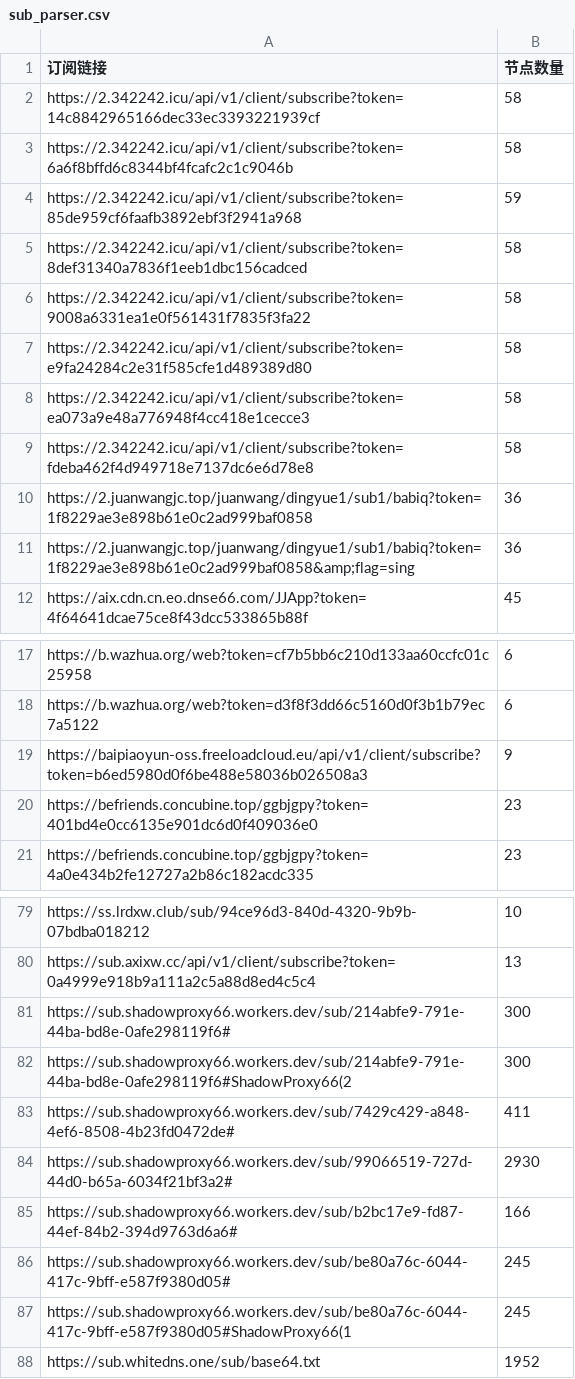
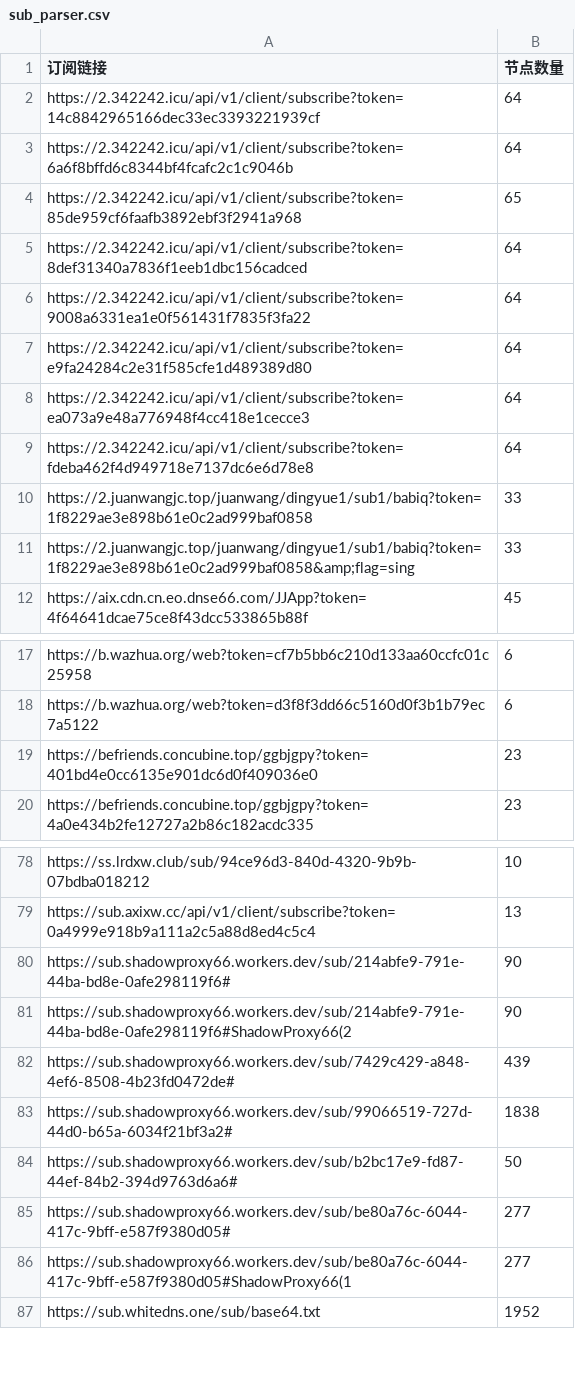
Before and after one commit to pdd520/NodeParser, a CSV file: sub_parser.csv, drawn as a sheet; only a part is shown, gaps mark what is left out; the diff covers the shown part only.

```diff
--- a/sub_parser.csv
+++ b/sub_parser.csv
@@ -1,12 +1,12 @@
 订阅链接,节点数量
-https://2.342242.icu/api/v1/client/subscribe?token=14c8842965166dec33ec3393221939cf,58
-https://2.342242.icu/api/v1/client/subscribe?token=6a6f8bffd6c8344bf4fcafc2c1c9046b,58
-https://2.342242.icu/api/v1/client/subscribe?token=85de959cf6faafb3892ebf3f2941a968,59
-https://2.342242.icu/api/v1/client/subscribe?token=8def31340a7836f1eeb1dbc156cadced,58
-https://2.342242.icu/api/v1/client/subscribe?token=9008a6331ea1e0f561431f7835f3fa22,58
-https://2.342242.icu/api/v1/client/subscribe?token=e9fa24284c2e31f585cfe1d489389d80,58
-https://2.342242.icu/api/v1/client/subscribe?token=ea073a9e48a776948f4cc418e1cecce3,58
-https://2.342242.icu/api/v1/client/subscribe?token=fdeba462f4d949718e7137dc6e6d78e8,58
-https://2.juanwangjc.top/juanwang/dingyue1/sub1/babiq?token=1f8229ae3e898b61e0c2ad999baf0858,36
-https://2.juanwangjc.top/juanwang/dingyue1/sub1/babiq?token=1f8229ae3e898b61e0c2ad999baf0858&amp;flag=sing,36
+https://2.342242.icu/api/v1/client/subscribe?token=14c8842965166dec33ec3393221939cf,64
+https://2.342242.icu/api/v1/client/subscribe?token=6a6f8bffd6c8344bf4fcafc2c1c9046b,64
+https://2.342242.icu/api/v1/client/subscribe?token=85de959cf6faafb3892ebf3f2941a968,65
+https://2.342242.icu/api/v1/client/subscribe?token=8def31340a7836f1eeb1dbc156cadced,64
+https://2.342242.icu/api/v1/client/subscribe?token=9008a6331ea1e0f561431f7835f3fa22,64
+https://2.342242.icu/api/v1/client/subscribe?token=e9fa24284c2e31f585cfe1d489389d80,64
+https://2.342242.icu/api/v1/client/subscribe?token=ea073a9e48a776948f4cc418e1cecce3,64
+https://2.342242.icu/api/v1/client/subscribe?token=fdeba462f4d949718e7137dc6e6d78e8,64
+https://2.juanwangjc.top/juanwang/dingyue1/sub1/babiq?token=1f8229ae3e898b61e0c2ad999baf0858,33
+https://2.juanwangjc.top/juanwang/dingyue1/sub1/babiq?token=1f8229ae3e898b61e0c2ad999baf0858&amp;flag=sing,33
 https://aix.cdn.cn.eo.dnse66.com/JJApp?token=4f64641dcae75ce8f43dcc533865b88f,45
@@ -18,3 +18,2 @@ https://b.wazhua.org/web?token=cf7b5bb6c210d133aa60ccfc01c25958,6
 https://b.wazhua.org/web?token=d3f8f3dd66c5160d0f3b1b79ec7a5122,6
-https://baipiaoyun-oss.freeloadcloud.eu/api/v1/client/subscribe?token=b6ed5980d0f6be488e58036b026508a3,9
 https://befriends.concubine.top/ggbjgpy?token=401bd4e0cc6135e901dc6d0f409036e0,23
@@ -80,9 +79,9 @@ https://ss.lrdxw.club/sub/94ce96d3-840d-4320-9b9b-07bdba018212,10
 https://sub.axixw.cc/api/v1/client/subscribe?token=0a4999e918b9a111a2c5a88d8ed4c5c4,13
-https://sub.shadowproxy66.workers.dev/sub/214abfe9-791e-44ba-bd8e-0afe298119f6#,300
-https://sub.shadowproxy66.workers.dev/sub/214abfe9-791e-44ba-bd8e-0afe298119f6#ShadowProxy66(2,300
-https://sub.shadowproxy66.workers.dev/sub/7429c429-a848-4ef6-8508-4b23fd0472de#,411
-https://sub.shadowproxy66.workers.dev/sub/99066519-727d-44d0-b65a-6034f21bf3a2#,2930
-https://sub.shadowproxy66.workers.dev/sub/b2bc17e9-fd87-44ef-84b2-394d9763d6a6#,166
-https://sub.shadowproxy66.workers.dev/sub/be80a76c-6044-417c-9bff-e587f9380d05#,245
-https://sub.shadowproxy66.workers.dev/sub/be80a76c-6044-417c-9bff-e587f9380d05#ShadowProxy66(1,245
+https://sub.shadowproxy66.workers.dev/sub/214abfe9-791e-44ba-bd8e-0afe298119f6#,90
+https://sub.shadowproxy66.workers.dev/sub/214abfe9-791e-44ba-bd8e-0afe298119f6#ShadowProxy66(2,90
+https://sub.shadowproxy66.workers.dev/sub/7429c429-a848-4ef6-8508-4b23fd0472de#,439
+https://sub.shadowproxy66.workers.dev/sub/99066519-727d-44d0-b65a-6034f21bf3a2#,1838
+https://sub.shadowproxy66.workers.dev/sub/b2bc17e9-fd87-44ef-84b2-394d9763d6a6#,50
+https://sub.shadowproxy66.workers.dev/sub/be80a76c-6044-417c-9bff-e587f9380d05#,277
+https://sub.shadowproxy66.workers.dev/sub/be80a76c-6044-417c-9bff-e587f9380d05#ShadowProxy66(1,277
 https://sub.whitedns.one/sub/base64.txt,1952
```
Also changed, not shown: 2 edited cells elsewhere in this file, 3 other files.
